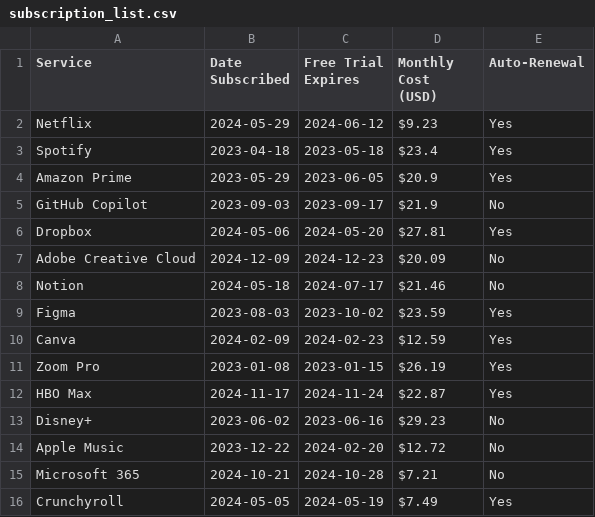
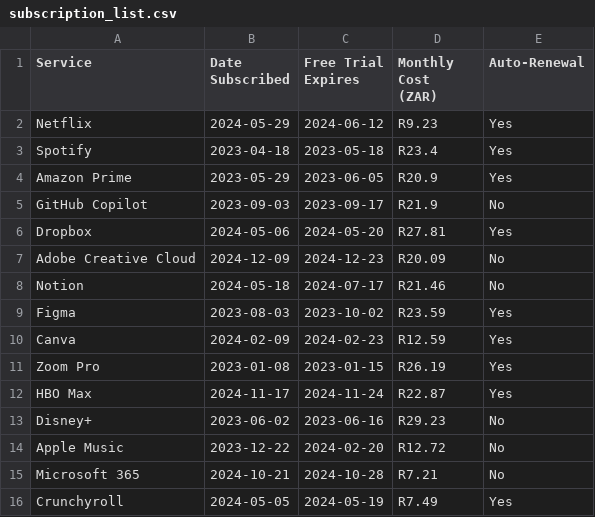
Before and after one commit to Thulisile-Vilakazi/Subscription_cancellation-, a CSV file: subscription_list.csv, drawn as a sheet.

Commit message:
modified the data to Rands

```diff
--- a/subscription_list.csv
+++ b/subscription_list.csv
@@ -1,16 +1,16 @@
-Service,Date Subscribed,Free Trial Expires,Monthly Cost (USD),Auto-Renewal
-Netflix,2024-05-29,2024-06-12,$9.23,Yes
-Spotify,2023-04-18,2023-05-18,$23.4,Yes
-Amazon Prime,2023-05-29,2023-06-05,$20.9,Yes
-GitHub Copilot,2023-09-03,2023-09-17,$21.9,No
-Dropbox,2024-05-06,2024-05-20,$27.81,Yes
-Adobe Creative Cloud,2024-12-09,2024-12-23,$20.09,No
-Notion,2024-05-18,2024-07-17,$21.46,No
-Figma,2023-08-03,2023-10-02,$23.59,Yes
-Canva,2024-02-09,2024-02-23,$12.59,Yes
-Zoom Pro,2023-01-08,2023-01-15,$26.19,Yes
-HBO Max,2024-11-17,2024-11-24,$22.87,Yes
-Disney+,2023-06-02,2023-06-16,$29.23,No
-Apple Music,2023-12-22,2024-02-20,$12.72,No
-Microsoft 365,2024-10-21,2024-10-28,$7.21,No
-Crunchyroll,2024-05-05,2024-05-19,$7.49,Yes
+Service,Date Subscribed,Free Trial Expires,Monthly Cost (ZAR),Auto-Renewal
+Netflix,2024-05-29,2024-06-12,R9.23,Yes
+Spotify,2023-04-18,2023-05-18,R23.4,Yes
+Amazon Prime,2023-05-29,2023-06-05,R20.9,Yes
+GitHub Copilot,2023-09-03,2023-09-17,R21.9,No
+Dropbox,2024-05-06,2024-05-20,R27.81,Yes
+Adobe Creative Cloud,2024-12-09,2024-12-23,R20.09,No
+Notion,2024-05-18,2024-07-17,R21.46,No
+Figma,2023-08-03,2023-10-02,R23.59,Yes
+Canva,2024-02-09,2024-02-23,R12.59,Yes
+Zoom Pro,2023-01-08,2023-01-15,R26.19,Yes
+HBO Max,2024-11-17,2024-11-24,R22.87,Yes
+Disney+,2023-06-02,2023-06-16,R29.23,No
+Apple Music,2023-12-22,2024-02-20,R12.72,No
+Microsoft 365,2024-10-21,2024-10-28,R7.21,No
+Crunchyroll,2024-05-05,2024-05-19,R7.49,Yes
```
